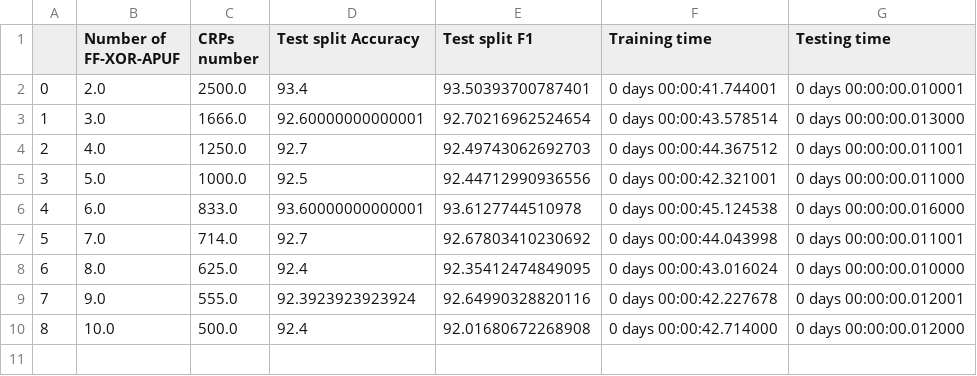
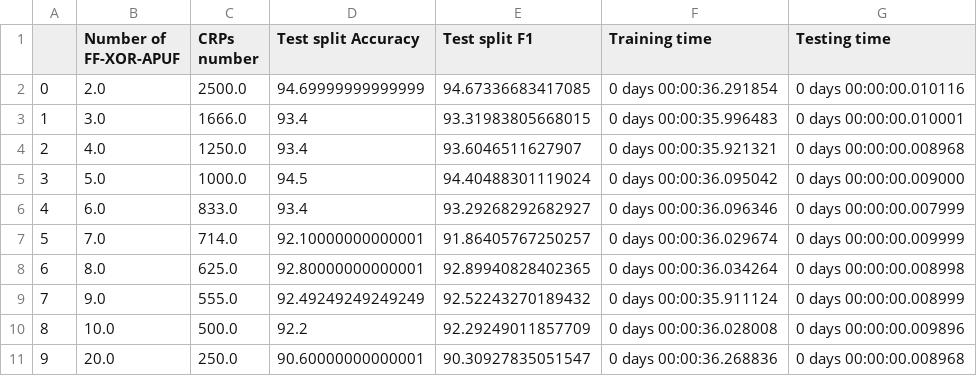
Before and after one commit to weber-tsao/Dissertation, a CSV file: XGBoost/experiment results/fixed/XGBoost_same_PUF/XGBoost_multi_FF-XOR-APUF.csv, drawn as a sheet.

Commit message:
complete testing

```diff
--- a/XGBoost/experiment results/fixed/XGBoost_same_PUF/XGBoost_multi_FF-XOR-APUF.csv
+++ b/XGBoost/experiment results/fixed/XGBoost_same_PUF/XGBoost_multi_FF-XOR-APUF.csv
@@ -1,10 +1,11 @@
 ,Number of FF-XOR-APUF,CRPs number,Test split Accuracy,Test split F1,Training time,Testing time
-0,2.0,2500.0,93.4,93.50393700787401,0 days 00:00:41.744001,0 days 00:00:00.010001
-1,3.0,1666.0,92.60000000000001,92.70216962524654,0 days 00:00:43.578514,0 days 00:00:00.013000
-2,4.0,1250.0,92.7,92.49743062692703,0 days 00:00:44.367512,0 days 00:00:00.011001
-3,5.0,1000.0,92.5,92.44712990936556,0 days 00:00:42.321001,0 days 00:00:00.011000
-4,6.0,833.0,93.60000000000001,93.6127744510978,0 days 00:00:45.124538,0 days 00:00:00.016000
-5,7.0,714.0,92.7,92.67803410230692,0 days 00:00:44.043998,0 days 00:00:00.011001
-6,8.0,625.0,92.4,92.35412474849095,0 days 00:00:43.016024,0 days 00:00:00.010000
-7,9.0,555.0,92.3923923923924,92.64990328820116,0 days 00:00:42.227678,0 days 00:00:00.012001
-8,10.0,500.0,92.4,92.01680672268908,0 days 00:00:42.714000,0 days 00:00:00.012000
+0,2.0,2500.0,94.69999999999999,94.67336683417085,0 days 00:00:36.291854,0 days 00:00:00.010116
+1,3.0,1666.0,93.4,93.31983805668015,0 days 00:00:35.996483,0 days 00:00:00.010001
+2,4.0,1250.0,93.4,93.6046511627907,0 days 00:00:35.921321,0 days 00:00:00.008968
+3,5.0,1000.0,94.5,94.40488301119024,0 days 00:00:36.095042,0 days 00:00:00.009000
+4,6.0,833.0,93.4,93.29268292682927,0 days 00:00:36.096346,0 days 00:00:00.007999
+5,7.0,714.0,92.10000000000001,91.86405767250257,0 days 00:00:36.029674,0 days 00:00:00.009999
+6,8.0,625.0,92.80000000000001,92.89940828402365,0 days 00:00:36.034264,0 days 00:00:00.008998
+7,9.0,555.0,92.49249249249249,92.52243270189432,0 days 00:00:35.911124,0 days 00:00:00.008999
+8,10.0,500.0,92.2,92.29249011857709,0 days 00:00:36.028008,0 days 00:00:00.009896
+9,20.0,250.0,90.60000000000001,90.30927835051547,0 days 00:00:36.268836,0 days 00:00:00.008968
```
Also changed, not shown: XGBoost/experiment results/fixed/XGBoost_extreme_case/XGBoost_multi.csv, XGBoost/experiment results/fixed/XGBoost_same_PUF/XGBoost_multi_APUF.csv, 6 other files.
